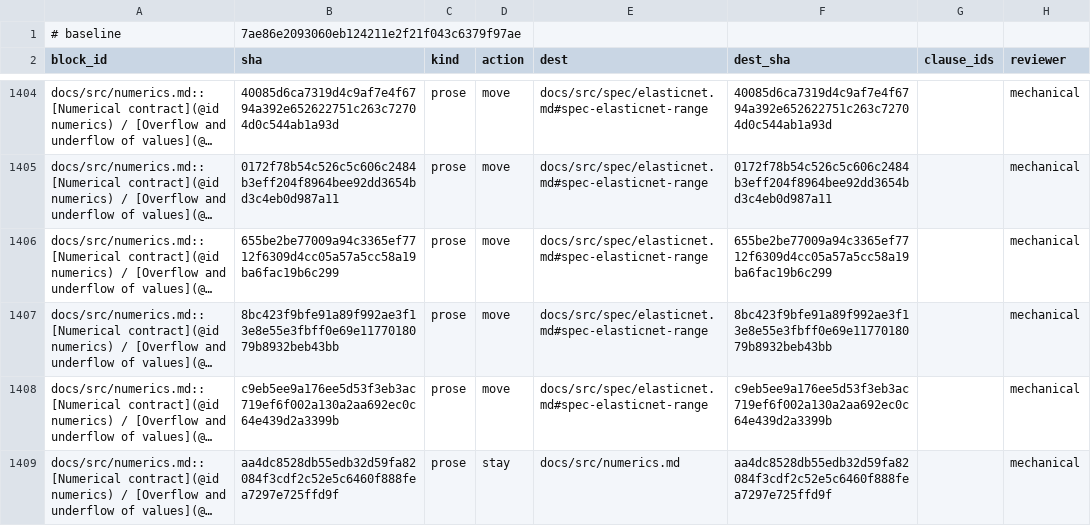
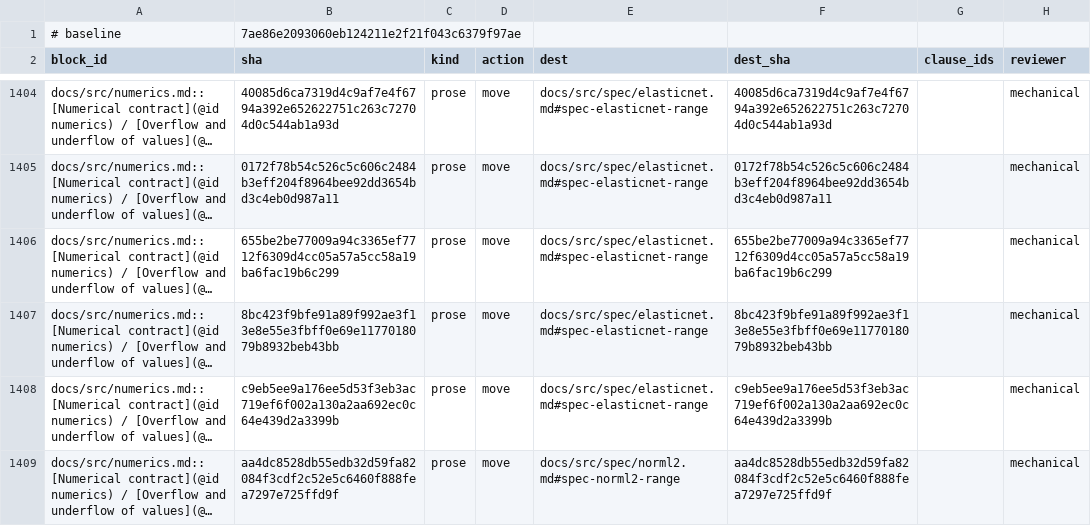
Before and after one commit to mlakolar/ProximalBase.jl, a TSV file: docs/audit/docs-tracks-1019/ledger.tsv, drawn as a sheet; only a part is shown, gaps mark what is left out; long unchanged cells end in …; the diff covers the shown part only; the diff names each change by its address in the sheet, - before the commit and + after, or states it on an @@ line.

Commit message:
docs: move and account for NormL2 numerical rules

```diff
--- a/docs/audit/docs-tracks-1019/ledger.tsv
+++ b/docs/audit/docs-tracks-1019/ledger.tsv
-D1409 (action): stay
+D1409 (action): move
-E1409 (dest): docs/src/numerics.md
+E1409 (dest): docs/src/spec/norml2.md#spec-norml2-range
```
Also changed, not shown: 8 edited cells elsewhere in this file, 7 other files.
